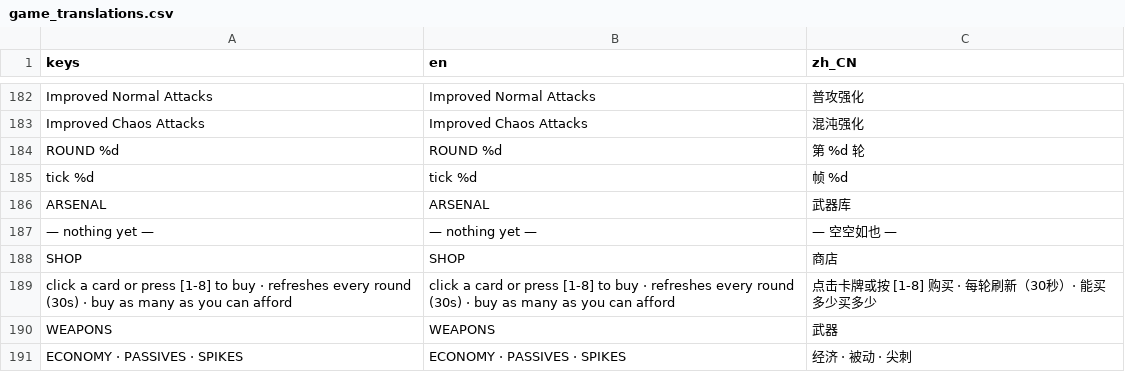
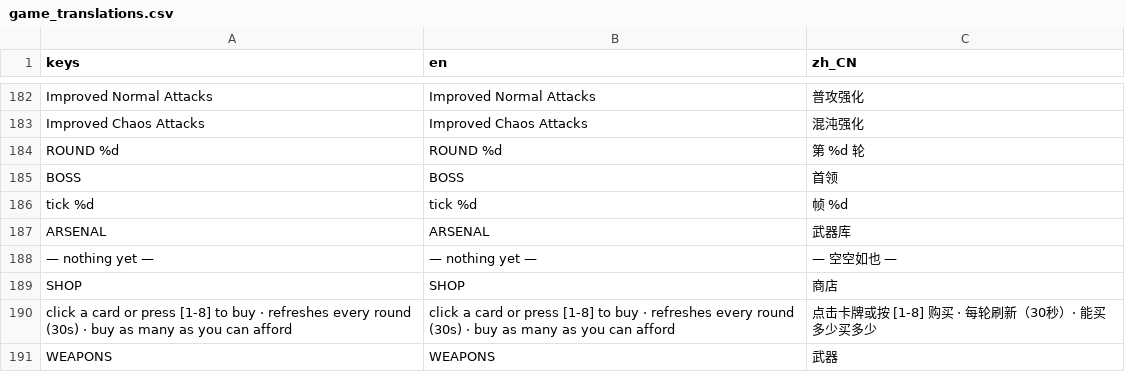
Before and after one commit to wenbinio/standingtankdefense, a CSV file: godot/locale/game_translations.csv, drawn as a sheet; only a part is shown, gaps mark what is left out; the shorter side is filled out with more unchanged rows.

```diff
--- a/godot/locale/game_translations.csv
+++ b/godot/locale/game_translations.csv
@@ -184,2 +184,3 @@ Improved Chaos Attacks,Improved Chaos Attacks,混沌强化
 ROUND %d,ROUND %d,第 %d 轮
+BOSS,BOSS,首领
 tick %d,tick %d,帧 %d
```
